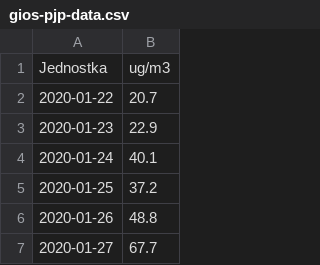
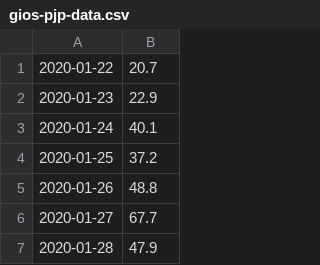
Before and after one commit to tymwitko/Slavia-Mozyr, a CSV file: gios-pjp-data.csv, drawn as a sheet; only a part is shown; the shorter side is filled out with more unchanged rows; the diff names each change by its address in the sheet, - before the commit and + after, or states it on an @@ line.

Commit message:
Update gios-pjp-data.csv

```diff
--- a/gios-pjp-data.csv
+++ b/gios-pjp-data.csv
-row 1: Jednostka | ug/m3
```
